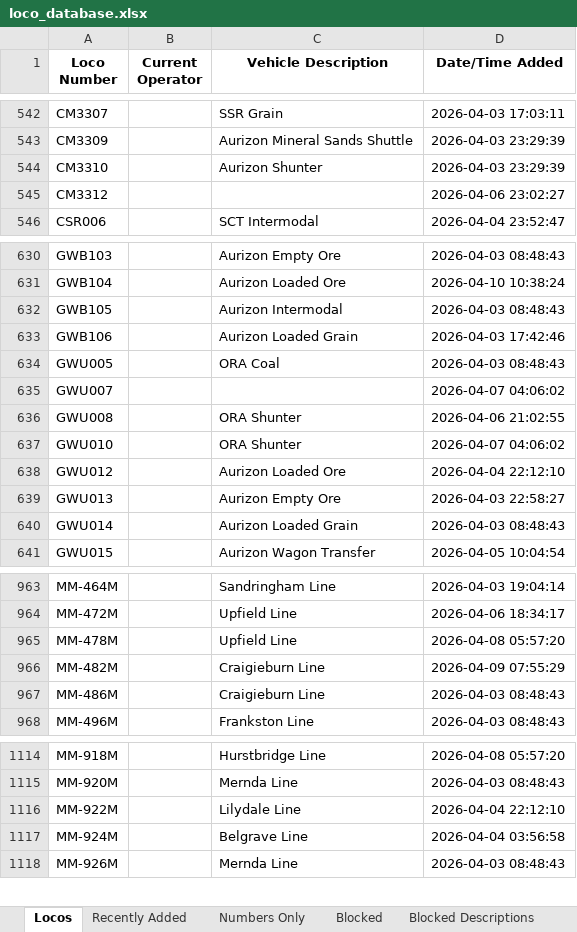
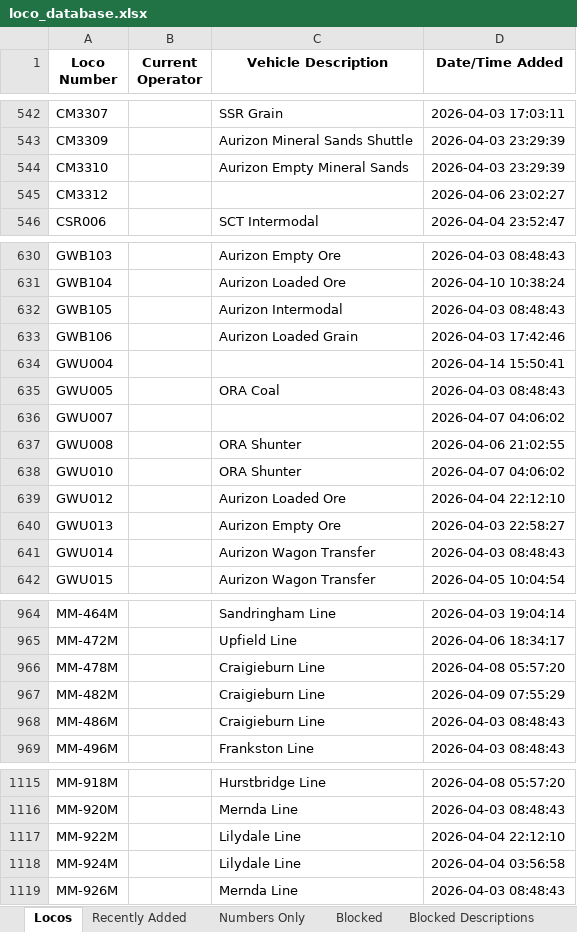
Before and after one commit to grahame21/railops-frontend, an Excel workbook: downloads/loco_database.xlsx, sheet Locos, drawn as a sheet; only a part is shown, gaps mark what is left out; values as stored, in another font and other column widths than the file's, no borders; addresses are those after the commit; the diff covers the shown part only; the diff names each change by its address in the sheet, - before the commit and + after, or states it on an @@ line.

```diff
--- a/downloads/loco_database.xlsx (sheet Locos)
+++ b/downloads/loco_database.xlsx (sheet Locos)
-C544 (Vehicle Description): Aurizon Shunter
+C544 (Vehicle Description): Aurizon Empty Mineral Sands
+row 634: GWU004 |  |  | 2026-04-14 15:50:41
-C641 (Vehicle Description): Aurizon Loaded Grain
+C641 (Vehicle Description): Aurizon Wagon Transfer
-C966 (Vehicle Description): Upfield Line
+C966 (Vehicle Description): Craigieburn Line
-C1118 (Vehicle Description): Belgrave Line
+C1118 (Vehicle Description): Lilydale Line
```
Also changed, not shown: 4 edited cells elsewhere in this sheet, sheet Numbers Only, sheet Recently Added, downloads/loco_numbers_only.xlsx, 3 other files.
